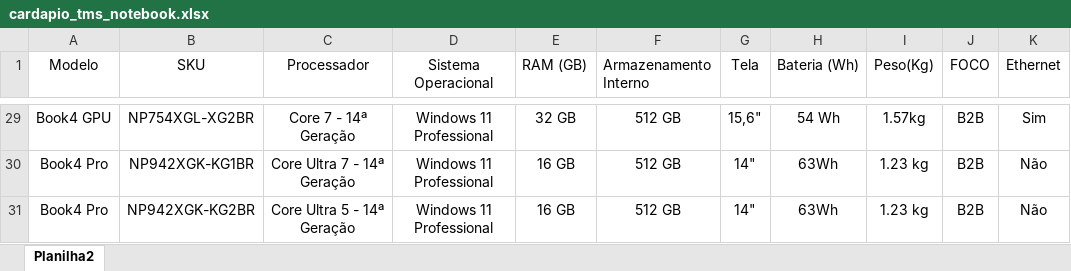
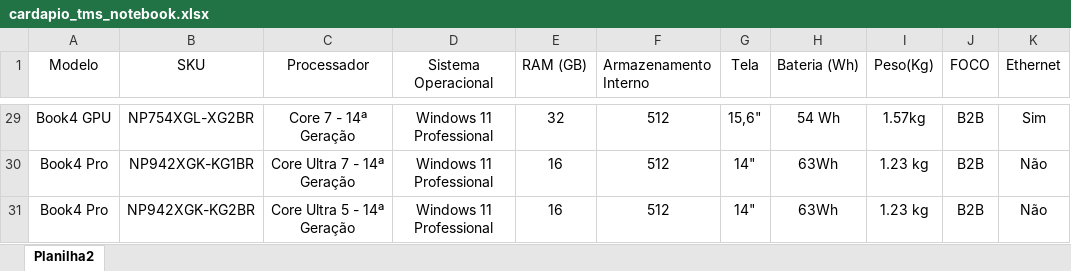
Before and after one commit to FelipeTMS/cardapioTMS, an Excel workbook: cardapio_tms_notebook.xlsx, sheet Planilha2, drawn as a sheet; only a part is shown, gaps mark what is left out; values as stored, in another font and other column widths than the file's, no borders; the diff covers the shown part only; the diff names each change by its address in the sheet, - before the commit and + after, or states it on an @@ line.

```diff
--- a/cardapio_tms_notebook.xlsx (sheet Planilha2)
+++ b/cardapio_tms_notebook.xlsx (sheet Planilha2)
-E29 (RAM (GB)): 32 GB
+E29 (RAM (GB)): 32
-F29:F31 (Armazenamento Interno): 512 GB
+F29:F31 (Armazenamento Interno): 512
-E30:E31 (RAM (GB)): 16 GB
+E30:E31 (RAM (GB)): 16
```
Also changed, not shown: 54 edited cells elsewhere in this sheet.
